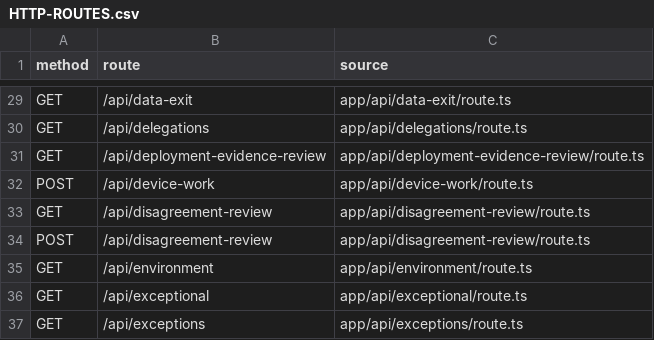
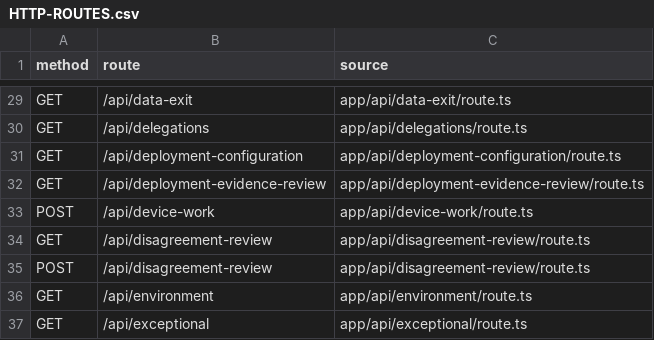
Before and after one commit to nakul175/saha-health, a CSV file: docs/current/HTTP-ROUTES.csv, drawn as a sheet; only a part is shown, gaps mark what is left out; the shorter side is filled out with more unchanged rows.

```diff
--- a/docs/current/HTTP-ROUTES.csv
+++ b/docs/current/HTTP-ROUTES.csv
@@ -30,2 +30,3 @@ GET,/api/data-exit,app/api/data-exit/route.ts
 GET,/api/delegations,app/api/delegations/route.ts
+GET,/api/deployment-configuration,app/api/deployment-configuration/route.ts
 GET,/api/deployment-evidence-review,app/api/deployment-evidence-review/route.ts
```
Also changed, not shown: docs/current/TEST-CATALOGUE.csv, requirements/assessment.tsv, 17 other files.
